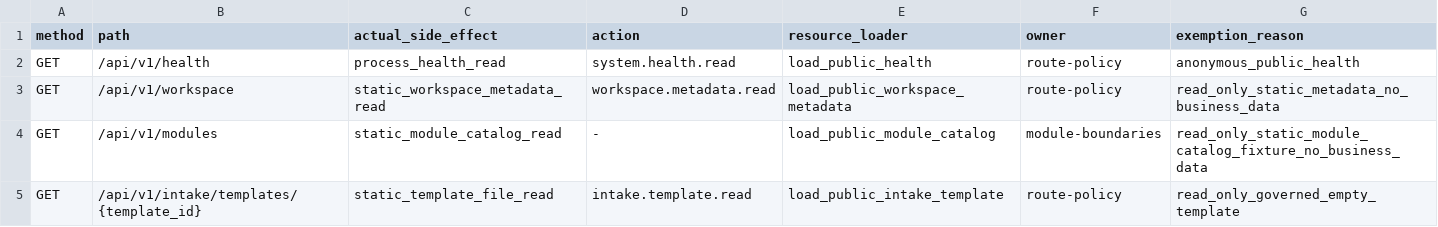
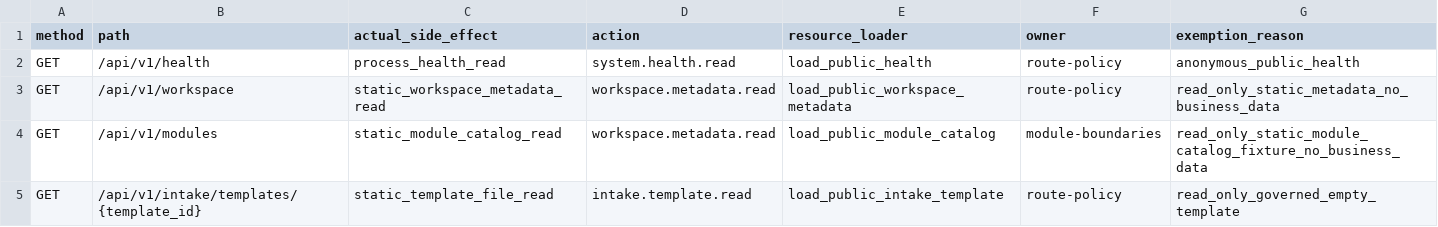
Before and after one commit to davyzhong/FLOW, a TSV file: docs/40_specs/security/route-inventory-v1.tsv, drawn as a sheet; only a part is shown; the diff covers the shown part only.

```diff
--- a/docs/40_specs/security/route-inventory-v1.tsv
+++ b/docs/40_specs/security/route-inventory-v1.tsv
@@ -3,3 +3,3 @@ GET	/api/v1/health	process_health_read	system.health.read	load_public_health	rou
 GET	/api/v1/workspace	static_workspace_metadata_read	workspace.metadata.read	load_public_workspace_metadata	route-policy	read_only_static_metadata_no_business_data
-GET	/api/v1/modules	static_module_catalog_read	-	load_public_module_catalog	module-boundaries	read_only_static_module_catalog_fixture_no_business_data
+GET	/api/v1/modules	static_module_catalog_read	workspace.metadata.read	load_public_module_catalog	module-boundaries	read_only_static_module_catalog_fixture_no_business_data
 GET	/api/v1/intake/templates/{template_id}	static_template_file_read	intake.template.read	load_public_intake_template	route-policy	read_only_governed_empty_template
```
Also changed, not shown: 13 edited cells elsewhere in this file, 41 other files.
